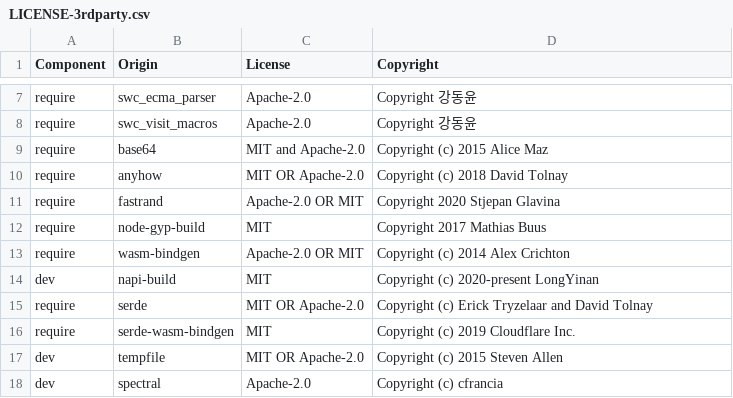
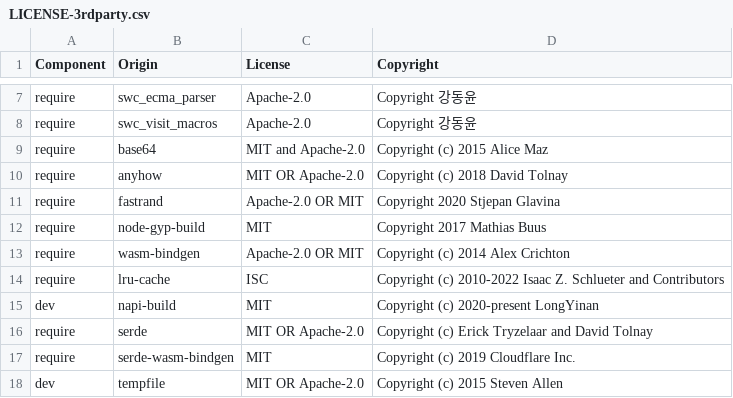
Before and after one commit to DataDog/dd-native-iast-rewriter-js, a CSV file: LICENSE-3rdparty.csv, drawn as a sheet; only a part is shown, gaps mark what is left out; the shorter side is filled out with more unchanged rows.

```diff
--- a/LICENSE-3rdparty.csv
+++ b/LICENSE-3rdparty.csv
@@ -13,2 +13,3 @@ require,node-gyp-build,MIT,Copyright 2017 Mathias Buus
 require,wasm-bindgen,Apache-2.0 OR MIT,Copyright (c) 2014 Alex Crichton
+require,lru-cache,ISC,Copyright (c) 2010-2022 Isaac Z. Schlueter and Contributors
 dev,napi-build,MIT,Copyright (c) 2020-present LongYinan
```
Also changed, not shown: 6 other files.
